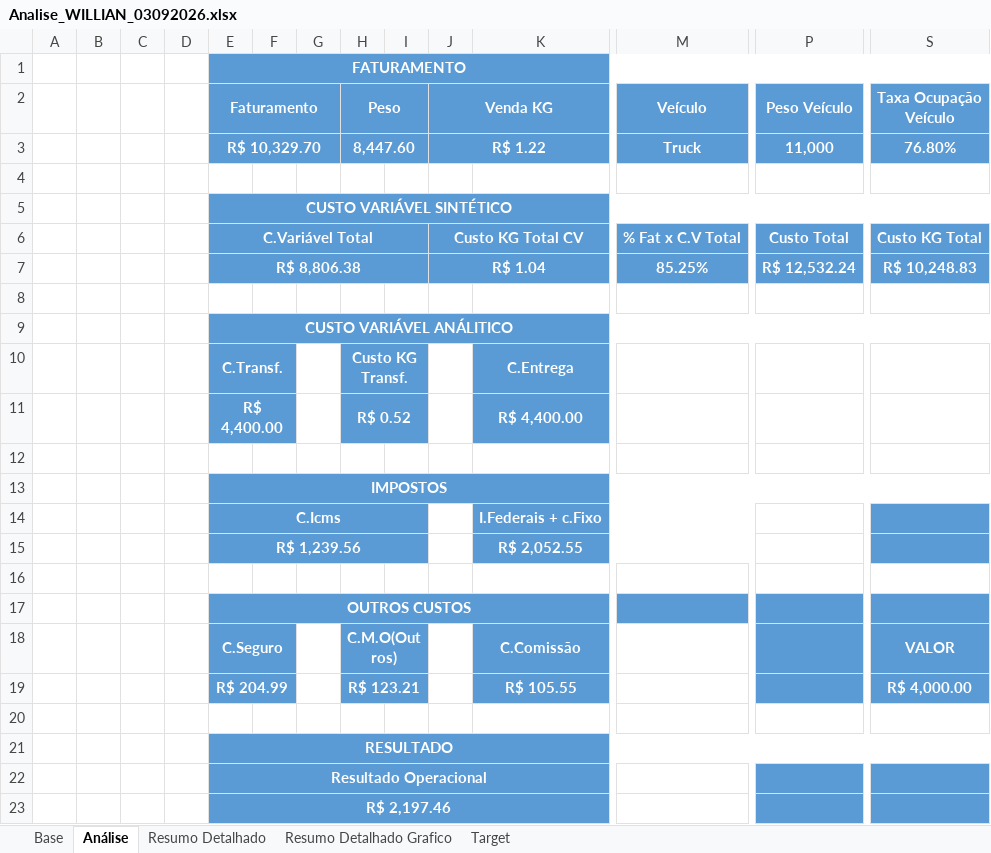
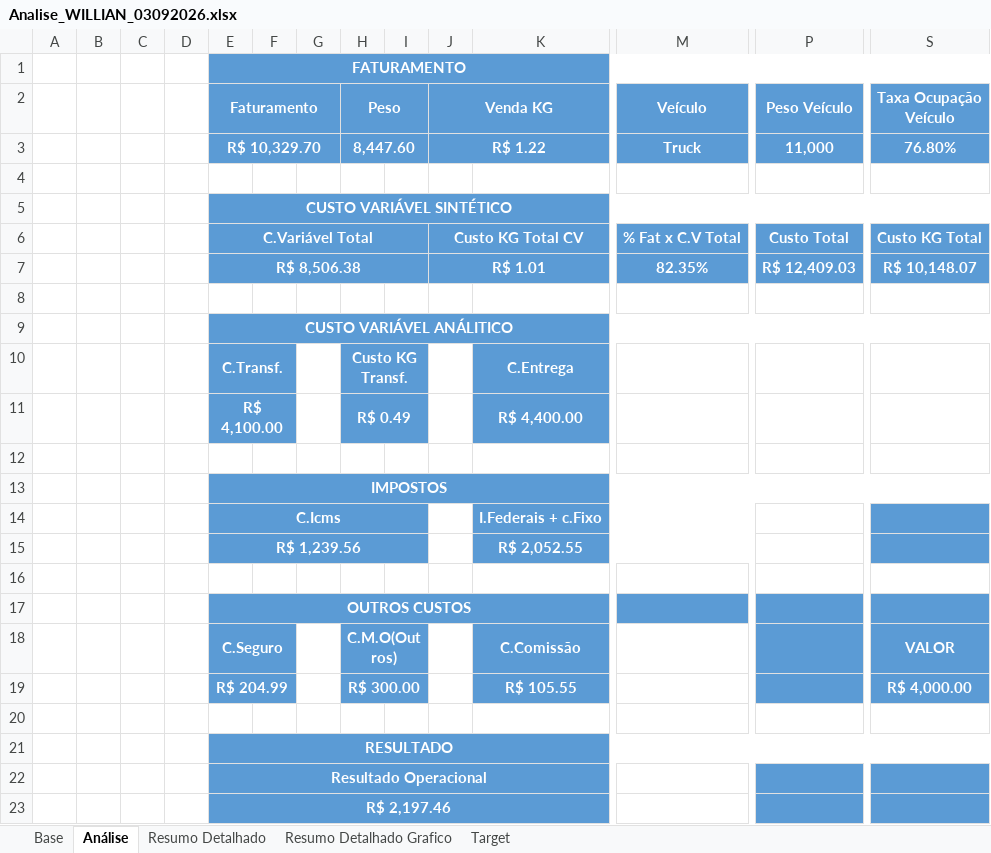
Before and after one commit to joaopedro850/analise-terceiros-portoex, an Excel workbook: docs/excels/Analise_WILLIAN_03092026.xlsx, sheet Análise, drawn as a sheet; only a part is shown, gaps mark what is left out; values as stored, in another font and other column widths than the file's, no borders; charts and pictures and conditional formats not drawn; removed rows and columns are numbered as before the commit, all else as after; rows hold the shown columns only; the diff names each change by its address in the sheet, - before the commit and + after, or states it on an @@ line.

```diff
--- a/docs/excels/Analise_WILLIAN_03092026.xlsx (sheet Análise)
+++ b/docs/excels/Analise_WILLIAN_03092026.xlsx (sheet Análise)
-row 7:  |  |  |  | R$ 8,806.38 |  |  |  |  | R$ 1.04 |  | 85.25% | R$ 12,532.24 | R$ 10,248.83
+row 7:  |  |  |  | R$ 8,506.38 |  |  |  |  | R$ 1.01 |  | 82.35% | R$ 12,409.03 | R$ 10,148.07
-E11 (Faturamento): R$ 4,400.00
+E11 (Faturamento): R$ 4,100.00
-H11 (Peso): R$ 0.52
+H11 (Peso): R$ 0.49
-H19 (Peso): R$ 123.21
+H19 (Peso): R$ 300.00
```
Also changed, not shown: docs/excels/Analise_ADRIAN_03092026.xlsx, docs/excels/Analise_ARNOLDO_03092026.xlsx, 6 other files.
